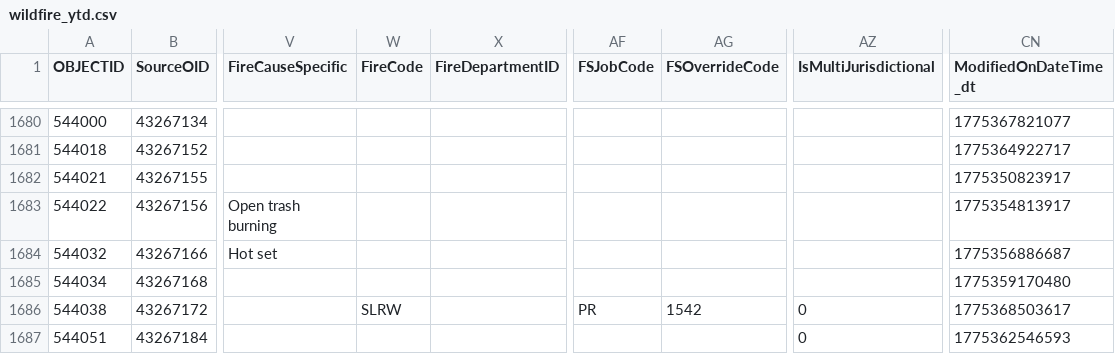
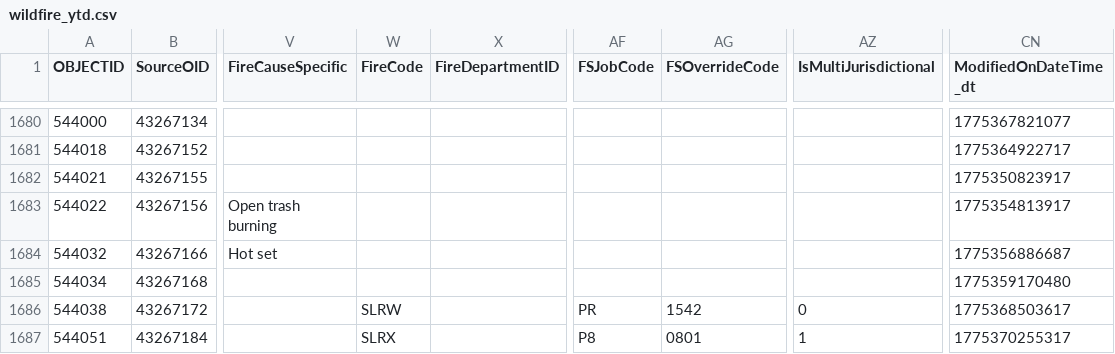
Before and after one commit to githamm/wildfire-tracker, a CSV file: data/wildfire_ytd.csv, drawn as a sheet; only a part is shown, gaps mark what is left out; the diff names each change by its address in the sheet, - before the commit and + after, or states it on an @@ line.

```diff
--- a/data/wildfire_ytd.csv
+++ b/data/wildfire_ytd.csv
-W1687 (FireCode): (empty)
+W1687 (FireCode): SLRX
-AF1687 (FSJobCode): (empty)
+AF1687 (FSJobCode): P8
-AG1687 (FSOverrideCode): (empty)
+AG1687 (FSOverrideCode): 0801
-AZ1687 (IsMultiJurisdictional): 0
+AZ1687 (IsMultiJurisdictional): 1
-CN1687 (ModifiedOnDateTime_dt): 1775362546593
+CN1687 (ModifiedOnDateTime_dt): 1775370255317
```
